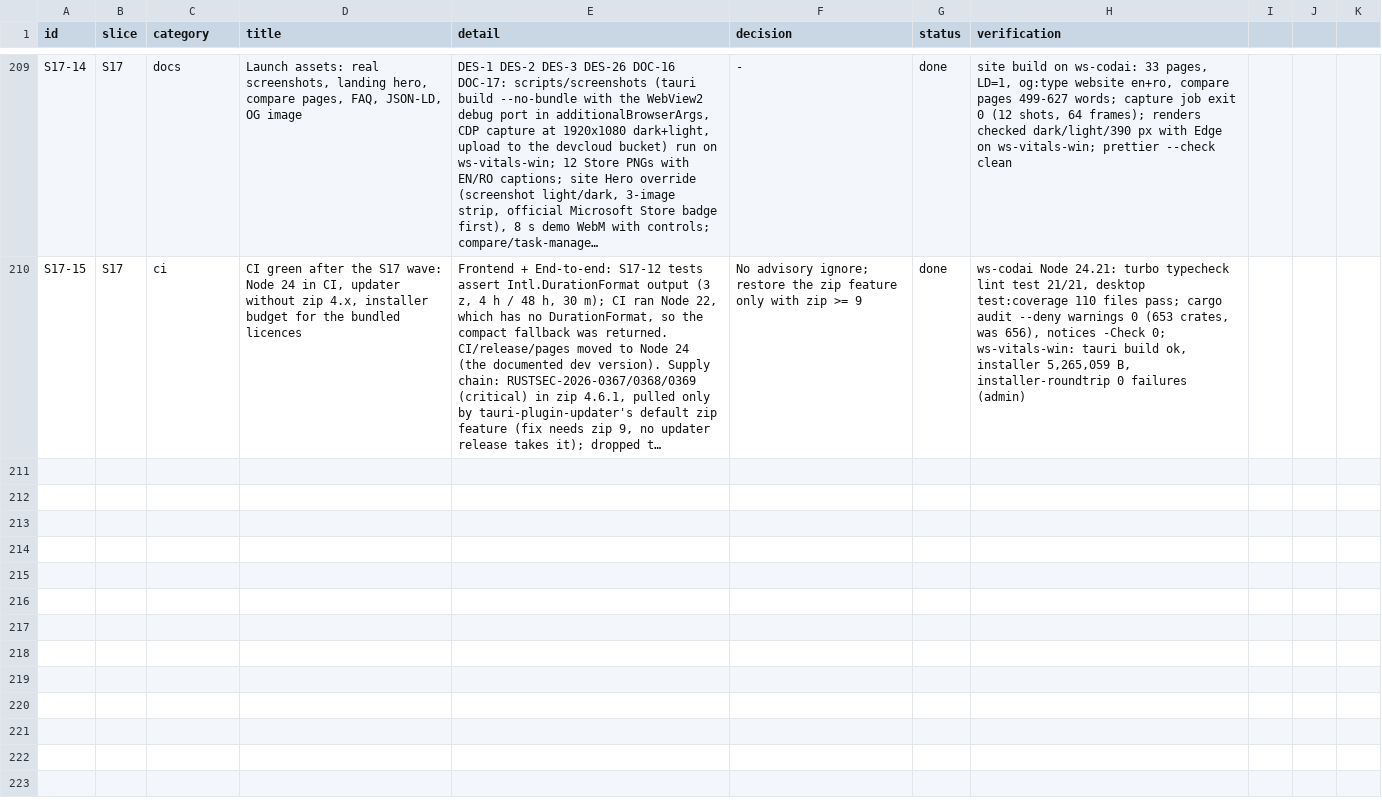
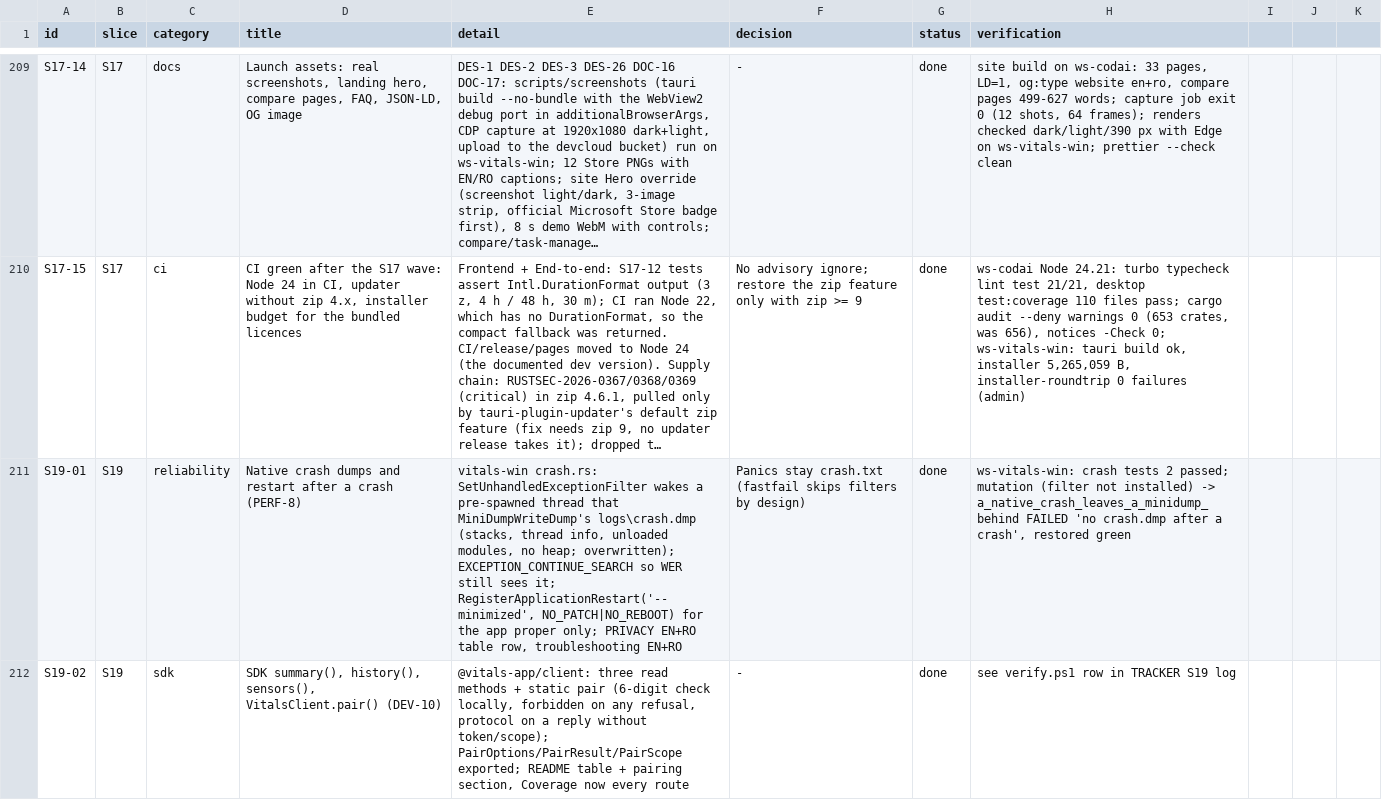
Before and after one commit to dragoscv/vitals, a CSV file: docs/tracker.csv, drawn as a sheet; only a part is shown, gaps mark what is left out; long unchanged cells end in …; the diff covers the shown part only; the diff names each change by its address in the sheet, - before the commit and + after, or states it on an @@ line.

Commit message:
feat: crash dumps, sdk summary/history/sensors/pair, cli process actions, 1.0.3 (s19)
- PERF-8: native crashes write logs\crash.dmp (stacks, no heap) from a
  pre-spawned thread; Windows restarts the app to the tray
- DEV-10: VitalsClient summary(), history(), sensors() and static pair()
- DEV-21: vitals kill | suspend | resume | priority <pid> <level>, PID
  resolved to a ProcessKey, critical processes refused
- 1.0.3: version, changelog, Store what's new EN+RO, update-proof.ps1,
  launch post drafts (docs/launch/posts.md), report + tracker

Agent-Session: term-44536
Agent-Purpose: S19 launch P2 + 1.0.3

```diff
--- a/docs/tracker.csv
+++ b/docs/tracker.csv
+row 211: S19-01 | S19 | reliability | Native crash dumps and restart after a crash (PERF-8) | vitals-win crash.rs: SetUnhandledExceptionFilter wakes a pre-spawned thread that MiniDumpWriteDump's logs\crash.dmp (stacks, thread info, unloaded modules, no heap; overwritten); EXCEPTION_CONTINUE_SEARCH so WER still sees it; RegisterApplicationRestart('--minimized', NO_PATCH|NO_REBOOT) for the app proper only; PRIVACY EN+RO table row, troubleshooting EN+RO | Panics stay crash.txt (fastfail skips filters by design) | done | ws-vitals-win: crash tests 2 passed; mutation (filter not installed) -> a_native_crash_leaves_a_minidump_behind FAILED 'no crash.dmp after a crash', restored green
+row 212: S19-02 | S19 | sdk | SDK summary(), history(), sensors(), VitalsClient.pair() (DEV-10) | @vitals-app/client: three read methods + static pair (6-digit check locally, forbidden on any refusal, protocol on a reply without token/scope); PairOptions/PairResult/PairScope exported; README table + pairing section, Coverage now every route | - | done | see verify.ps1 row in TRACKER S19 log
```
Also changed, not shown: 2 added rows elsewhere in this file, 42 other files.
